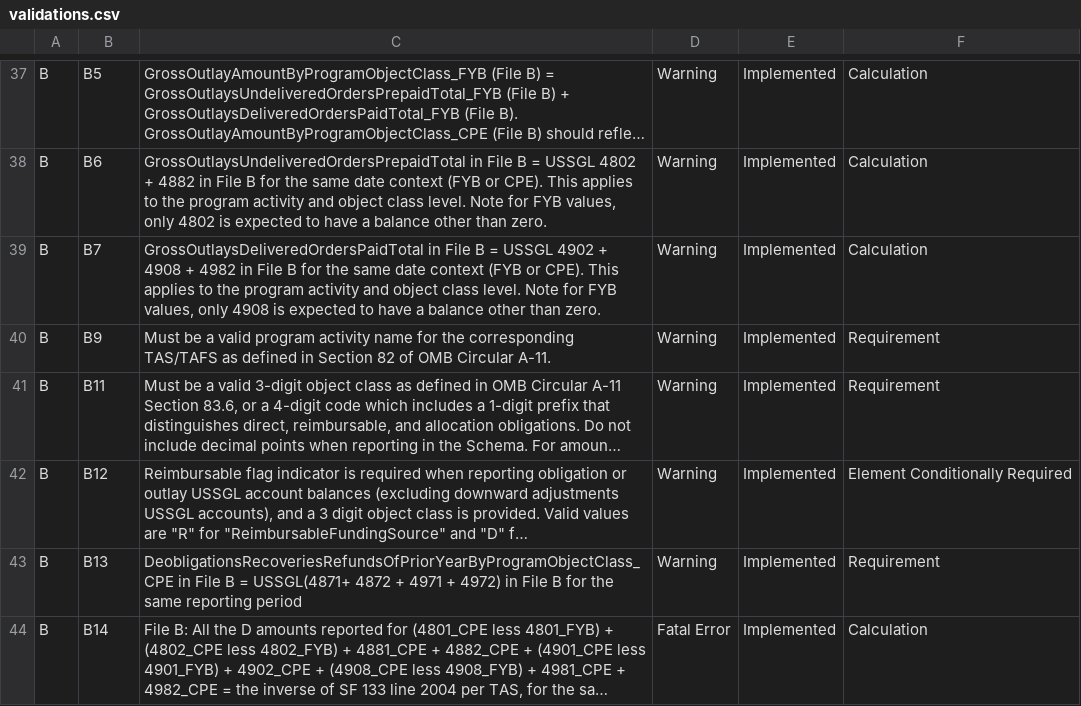
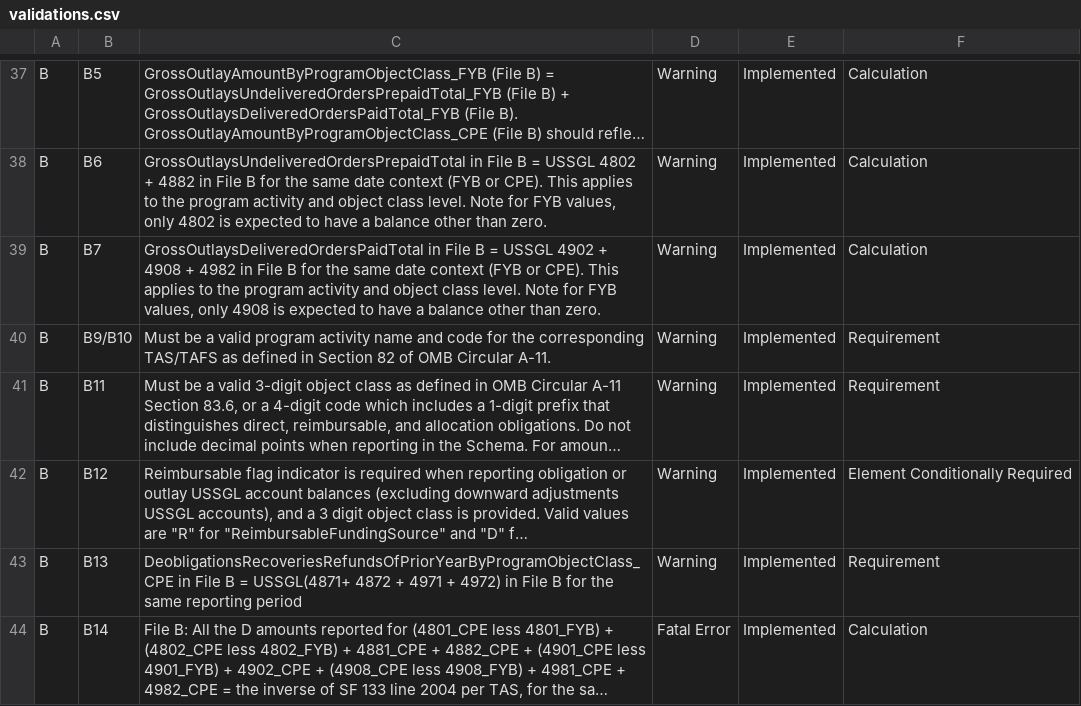
Before and after one commit to fedspendingtransparency/data-act-broker-web-app, a CSV file: src/help/validations.csv, drawn as a sheet; only a part is shown, gaps mark what is left out; long unchanged cells end in …; the diff names each change by its address in the sheet, - before the commit and + after, or states it on an @@ line.

Commit message:
Updated validations.csv
Updated B9/B10 in validations.csv

```diff
--- a/src/help/validations.csv
+++ b/src/help/validations.csv
-B40: B9
+B40: B9/B10
-C40: …activity name for the…
+C40: …activity name and code for the…
```
